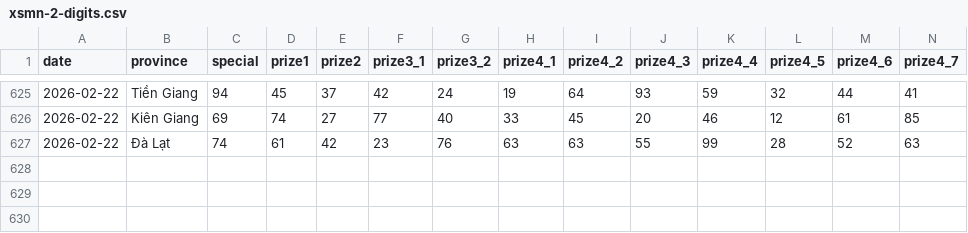
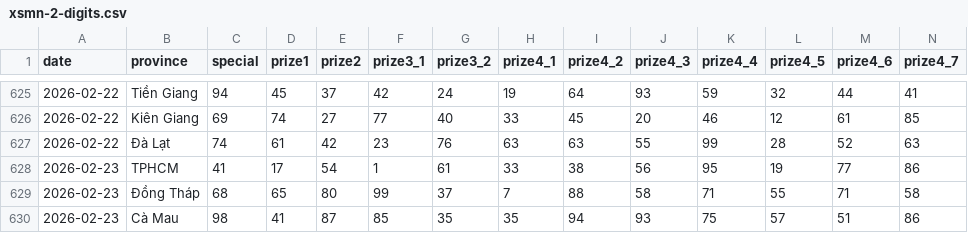
Before and after one commit to aloha123890/vietnam-lottery, a CSV file: data/xsmn-2-digits.csv, drawn as a sheet; only a part is shown, gaps mark what is left out; rows hold the shown columns only; the diff names each change by its address in the sheet, - before the commit and + after, or states it on an @@ line.

```diff
--- a/data/xsmn-2-digits.csv
+++ b/data/xsmn-2-digits.csv
+row 628: 2026-02-23 | TPHCM | 41 | 17 | 54 | 1 | 61 | 33 | 38 | 56 | 95 | 19 | 77 | 86
+row 629: 2026-02-23 | Đồng Tháp | 68 | 65 | 80 | 99 | 37 | 7 | 88 | 58 | 71 | 55 | 71 | 58
+row 630: 2026-02-23 | Cà Mau | 98 | 41 | 87 | 85 | 35 | 35 | 94 | 93 | 75 | 57 | 51 | 86
```
Also changed, not shown: data/xsmn-sparse.csv, data/xsmn.csv, 8 other files.
